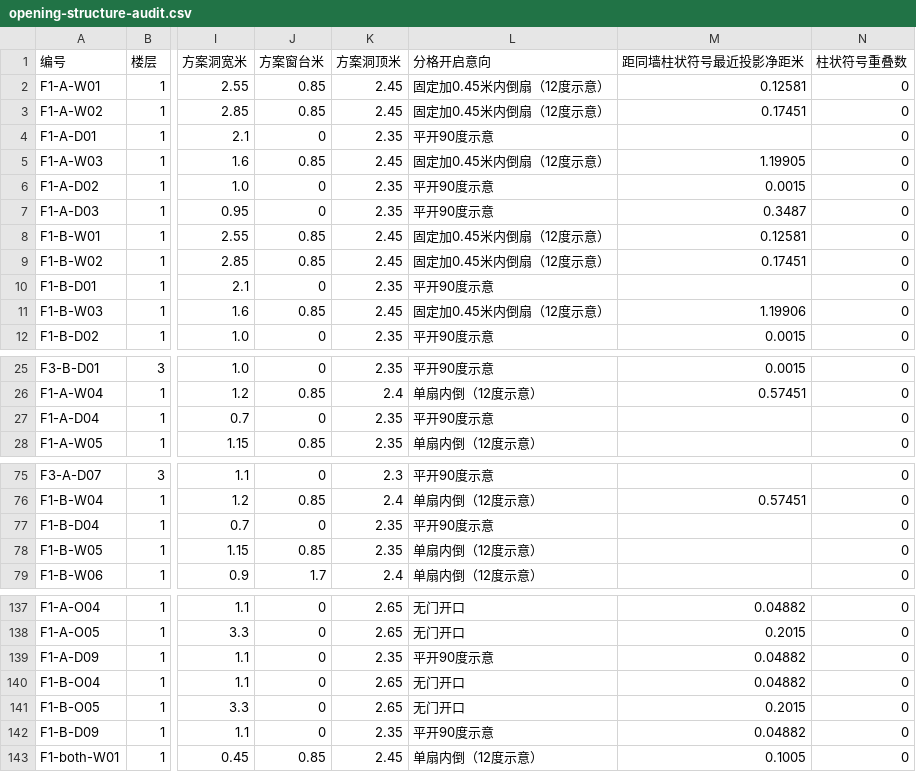
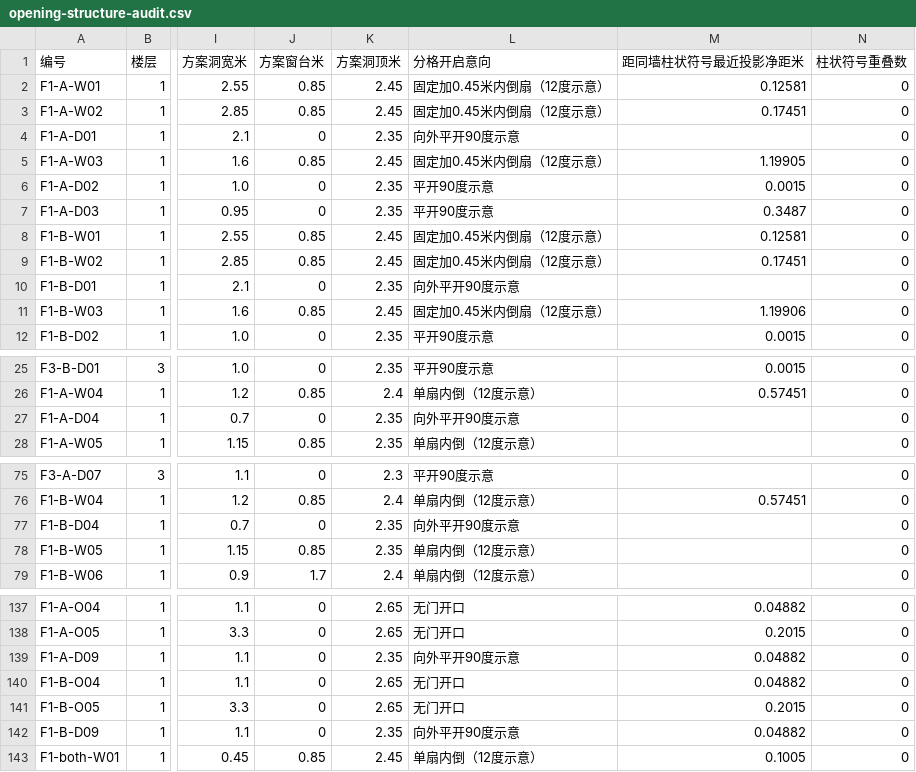
Before and after one commit to sibozhou/sibo_website, a CSV file: public/temp/downloads/opening-structure-audit.csv, drawn as a sheet; only a part is shown, gaps mark what is left out; the diff names each change by its address in the sheet, - before the commit and + after, or states it on an @@ line.

```diff
--- a/public/temp/downloads/opening-structure-audit.csv
+++ b/public/temp/downloads/opening-structure-audit.csv
-L4 (分格开启意向): 平开90度示意
+L4 (分格开启意向): 向外平开90度示意
-L10 (分格开启意向): 平开90度示意
+L10 (分格开启意向): 向外平开90度示意
-L27 (分格开启意向): 平开90度示意
+L27 (分格开启意向): 向外平开90度示意
-L77 (分格开启意向): 平开90度示意
+L77 (分格开启意向): 向外平开90度示意
-L139 (分格开启意向): 平开90度示意
+L139 (分格开启意向): 向外平开90度示意
-L142 (分格开启意向): 平开90度示意
+L142 (分格开启意向): 向外平开90度示意
```
Also changed, not shown: 7 other files.
